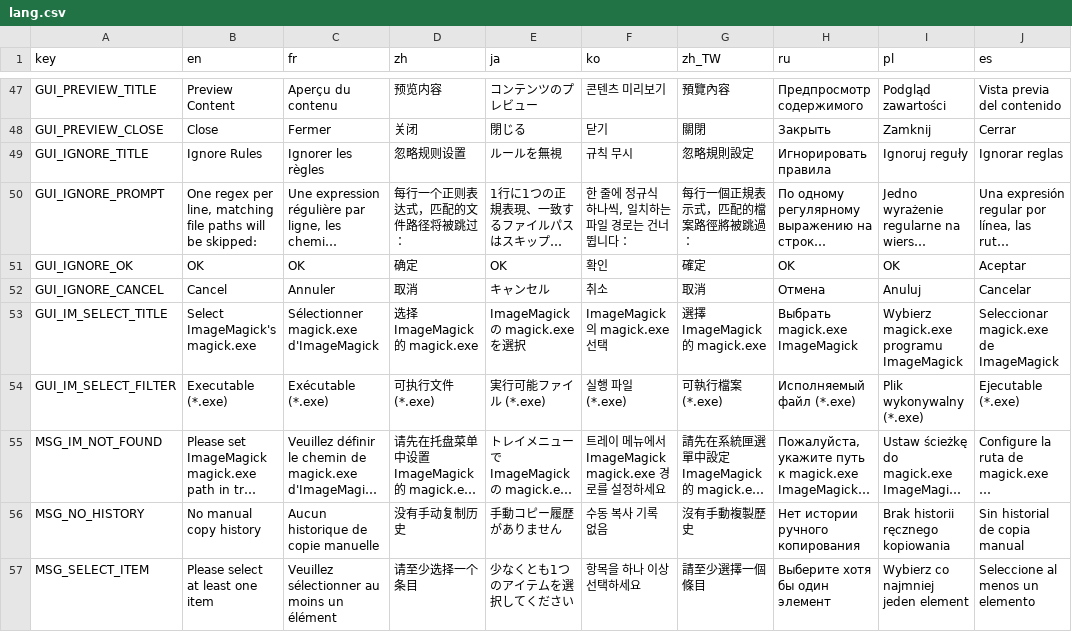
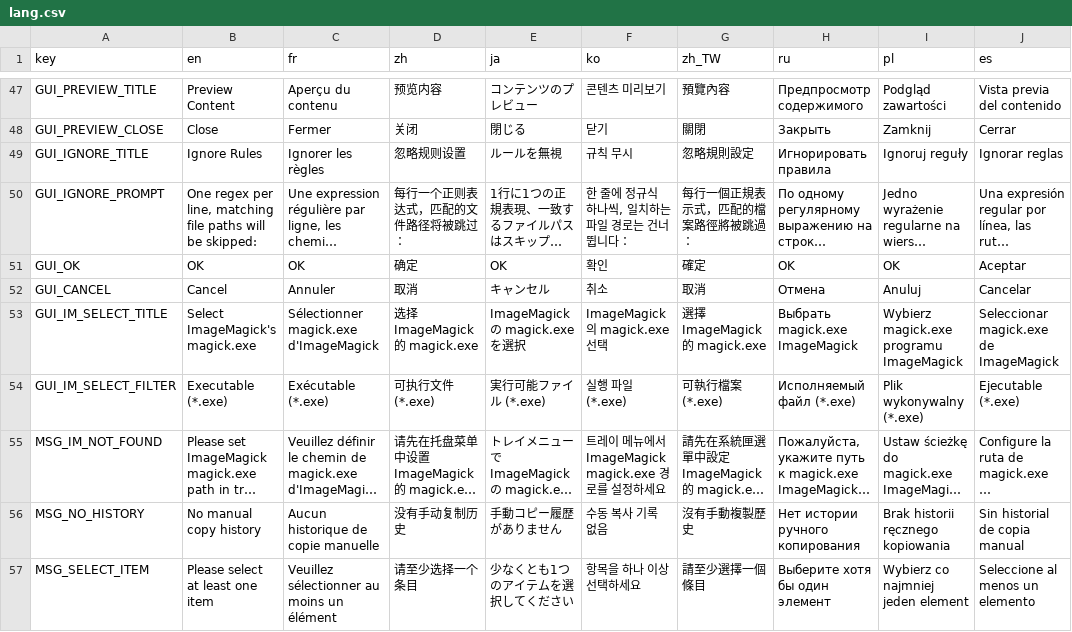
Before and after one commit to CYoJkoY/CapsLock-, a CSV file: lang.csv, drawn as a sheet; only a part is shown, gaps mark what is left out; long unchanged cells end in …; the diff names each change by its address in the sheet, - before the commit and + after, or states it on an @@ line.

```diff
--- a/lang.csv
+++ b/lang.csv
-A51 (key): GUI_IGNORE_OK
+A51 (key): GUI_OK
-A52 (key): GUI_IGNORE_CANCEL
+A52 (key): GUI_CANCEL
```
Also changed, not shown: 16 other files.
